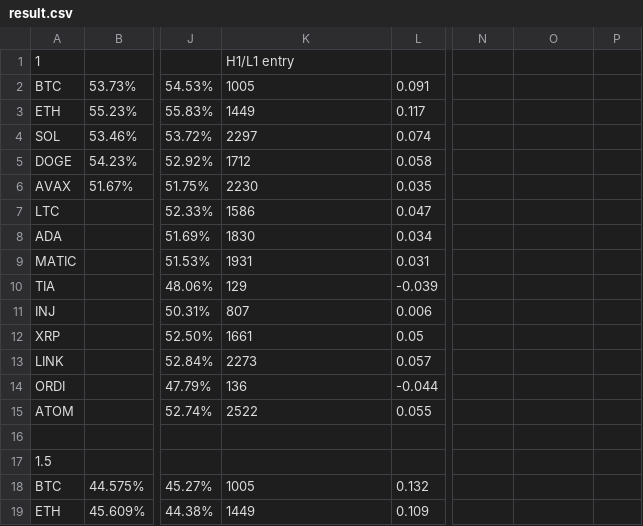
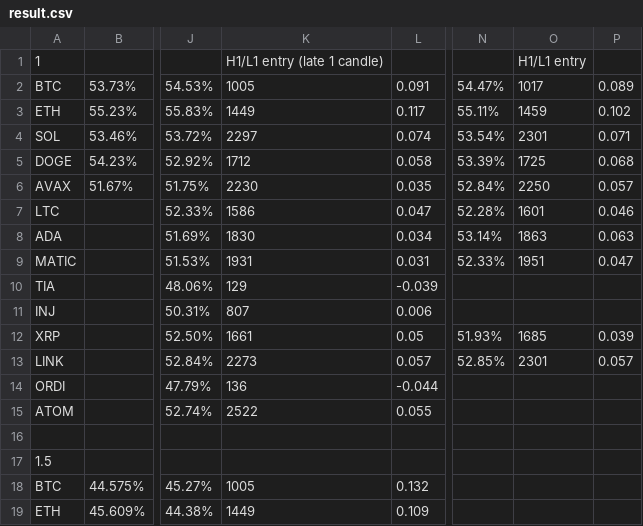
Before and after one commit to shurman/crypto-trading-bot-go, a CSV file: result.csv, drawn as a sheet; only a part is shown, gaps mark what is left out; the diff covers the shown part only; the diff names each change by its address in the sheet, - before the commit and + after, or states it on an @@ line.

Commit message:
fix: Strategy entry point is 1 candle later than normal

```diff
--- a/result.csv
+++ b/result.csv
-K1: H1/L1 entry
+K1: H1/L1 entry (late 1 candle)
-O1: (empty)
+O1: H1/L1 entry
-N2: (empty)
+N2: 54.47%
-O2: (empty)
+O2: 1017
-P2: (empty)
+P2: 0.089
-N3: (empty)
+N3: 55.11%
-O3: (empty)
+O3: 1459
-P3: (empty)
+P3: 0.102
-N4: (empty)
+N4: 53.54%
-O4: (empty)
+O4: 2301
-P4: (empty)
+P4: 0.071
-N5: (empty)
+N5: 53.39%
-O5: (empty)
+O5: 1725
-P5: (empty)
+P5: 0.068
-N6: (empty)
+N6: 52.84%
-O6: (empty)
+O6: 2250
-P6: (empty)
+P6: 0.057
-N7: (empty)
+N7: 52.28%
-O7: (empty)
+O7: 1601
-P7: (empty)
+P7: 0.046
-N8: (empty)
+N8: 53.14%
-O8: (empty)
+O8: 1863
-P8: (empty)
+P8: 0.063
-N9: (empty)
+N9: 52.33%
-O9: (empty)
+O9: 1951
-P9: (empty)
+P9: 0.047
-N12: (empty)
+N12: 51.93%
-O12: (empty)
+O12: 1685
-P12: (empty)
+P12: 0.039
-N13: (empty)
+N13: 52.85%
-O13: (empty)
+O13: 2301
-P13: (empty)
+P13: 0.057
```
Also changed, not shown: 30 edited cells elsewhere in this file, 2 other files.
